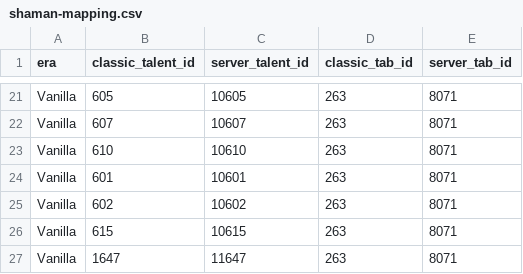
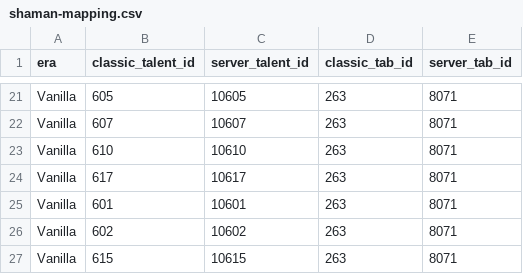
Before and after one commit to m0nnnna/nekocore, a CSV file: data/vanilla/shaman-mapping.csv, drawn as a sheet; only a part is shown, gaps mark what is left out; the shorter side is filled out with more unchanged rows.

```diff
--- a/data/vanilla/shaman-mapping.csv
+++ b/data/vanilla/shaman-mapping.csv
@@ -23,2 +23,3 @@ Vanilla,607,10607,263,8071
 Vanilla,610,10610,263,8071
+Vanilla,617,10617,263,8071
 Vanilla,601,10601,263,8071
```
Also changed, not shown: data/vanilla/druid-mapping.csv, data/vanilla/warlock-mapping.csv, 24 other files.
